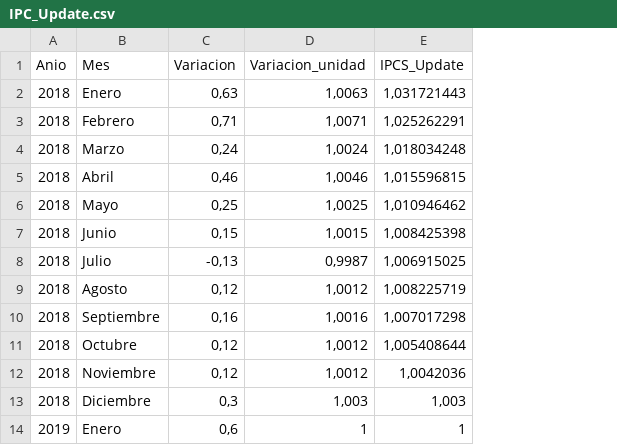
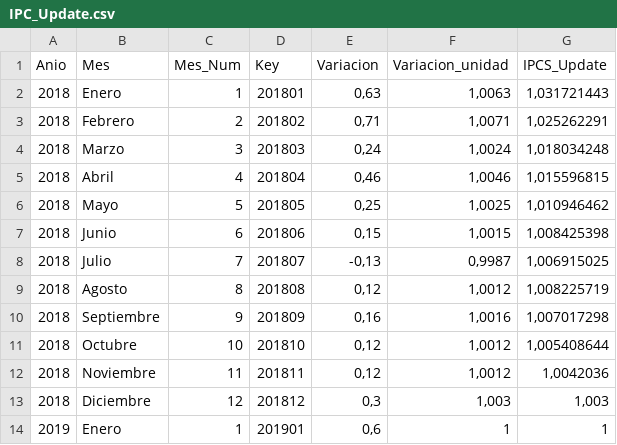
Before and after one commit to RiemannIntegrable/modelo-de-riesgo-colectivo-en-siniestros-de-autos, a CSV file: data/input/IPC_Update.csv, drawn as a sheet; the diff names each change by its address in the sheet, - before the commit and + after, or states it on an @@ line.

Commit message:
Creación key en ipc

```diff
--- a/data/input/IPC_Update.csv
+++ b/data/input/IPC_Update.csv
+column C (Mes_Num), rows 2-14: 1 | 2 | 3 | 4 | 5 | 6 | 7 | 8 | 9 | 10 | 11 | 12 | 1
+column D (Key), rows 2-14: 201801 | 201802 | 201803 | 201804 | 201805 | 201806 | 201807 | 201808 | 201809 | 201810 | 201811 | 201812 | 201901
```
